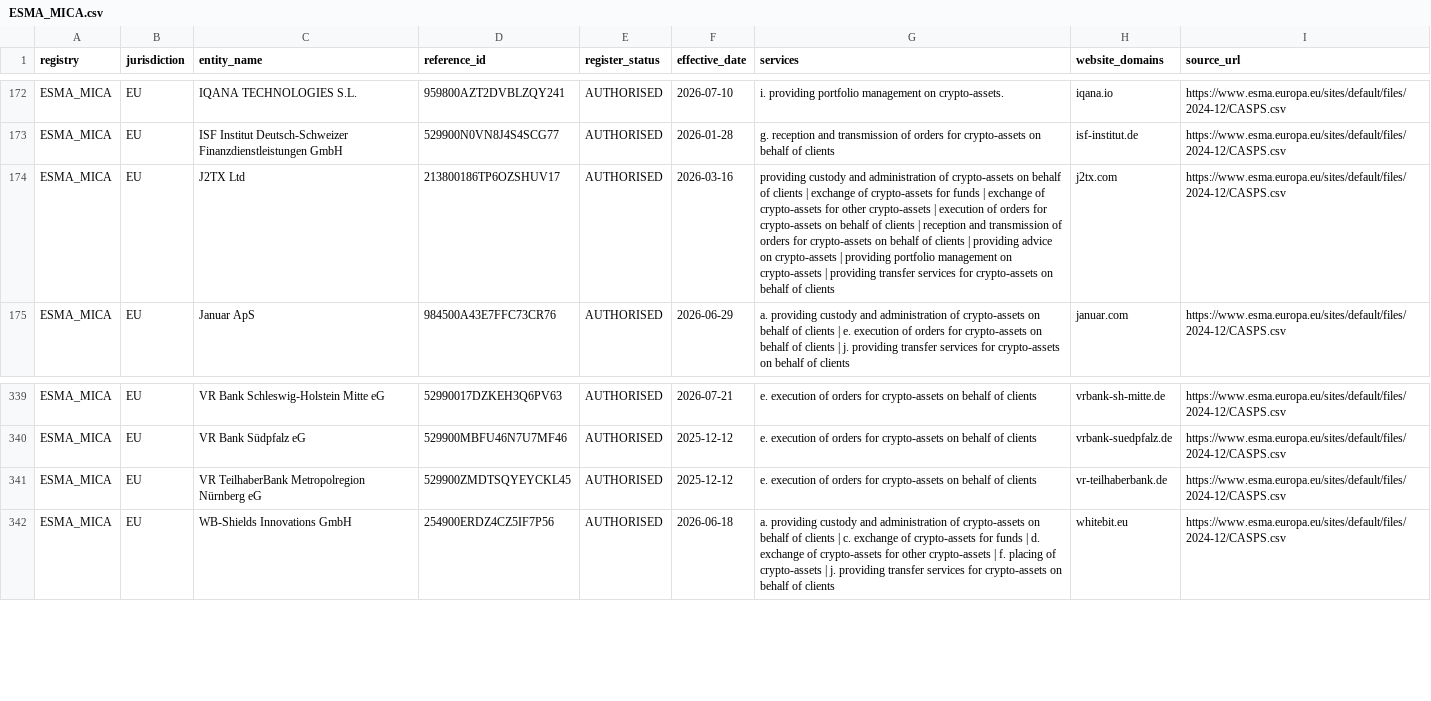
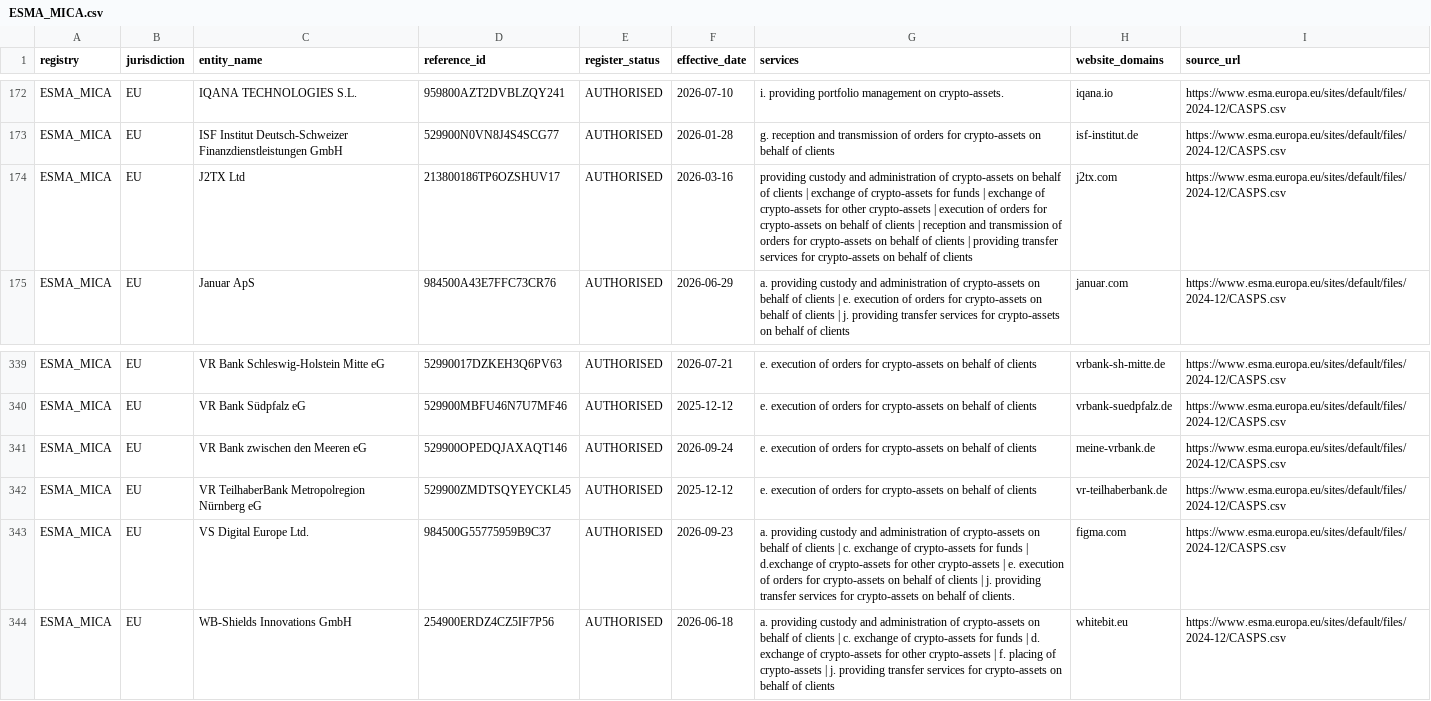
Before and after one commit to takame-io/exchange-registers, a CSV file: registers/ESMA_MICA.csv, drawn as a sheet; only a part is shown, gaps mark what is left out.

```diff
--- a/registers/ESMA_MICA.csv
+++ b/registers/ESMA_MICA.csv
@@ -173,3 +173,3 @@ ESMA_MICA,EU,IQANA TECHNOLOGIES S.L.,959800AZT2DVBLZQY241,AUTHORISED,2026-07-10,
 ESMA_MICA,EU,ISF Institut Deutsch-Schweizer Finanzdienstleistungen GmbH,529900N0VN8J4S4SCG77,AUTHORISED,2026-01-28,g. reception and transmission of orders for crypto-assets on behalf of clients,isf-institut.de,https://www.esma.europa.eu/sites/default/files/2024-12/CASPS.csv
-ESMA_MICA,EU,J2TX Ltd,213800186TP6OZSHUV17,AUTHORISED,2026-03-16,providing custody and administration of crypto-assets on behalf of clients | exchange of crypto-assets for funds | exchange of crypto-assets for other crypto-assets | execution of orders for crypto-assets on behalf of clients | reception and transmission of orders for crypto-assets on behalf of clients | providing advice on crypto-assets | providing portfolio management on crypto-assets | providing transfer services for crypto-assets on behalf of clients,j2tx.com,https://www.esma.europa.eu/sites/default/files/2024-12/CASPS.csv
+ESMA_MICA,EU,J2TX Ltd,213800186TP6OZSHUV17,AUTHORISED,2026-03-16,providing custody and administration of crypto-assets on behalf of clients | exchange of crypto-assets for funds | exchange of crypto-assets for other crypto-assets | execution of orders for crypto-assets on behalf of clients | reception and transmission of orders for crypto-assets on behalf of clients | providing transfer services for crypto-assets on behalf of clients,j2tx.com,https://www.esma.europa.eu/sites/default/files/2024-12/CASPS.csv
 ESMA_MICA,EU,Januar ApS,984500A43E7FFC73CR76,AUTHORISED,2026-06-29,a. providing custody and administration of crypto-assets on behalf of clients | e. execution of orders for crypto-assets on behalf of clients | j. providing transfer services for crypto-assets on behalf of clients,januar.com,https://www.esma.europa.eu/sites/default/files/2024-12/CASPS.csv
@@ -340,3 +340,5 @@ ESMA_MICA,EU,VR Bank Schleswig-Holstein Mitte eG,52990017DZKEH3Q6PV63,AUTHORISED
 ESMA_MICA,EU,VR Bank Südpfalz eG,529900MBFU46N7U7MF46,AUTHORISED,2025-12-12,e. execution of orders for crypto-assets on behalf of clients,vrbank-suedpfalz.de,https://www.esma.europa.eu/sites/default/files/2024-12/CASPS.csv
+ESMA_MICA,EU,VR Bank zwischen den Meeren eG,529900OPEDQJAXAQT146,AUTHORISED,2026-09-24,e. execution of orders for crypto-assets on behalf of clients,meine-vrbank.de,https://www.esma.europa.eu/sites/default/files/2024-12/CASPS.csv
 ESMA_MICA,EU,VR TeilhaberBank Metropolregion Nürnberg eG,529900ZMDTSQYEYCKL45,AUTHORISED,2025-12-12,e. execution of orders for crypto-assets on behalf of clients,vr-teilhaberbank.de,https://www.esma.europa.eu/sites/default/files/2024-12/CASPS.csv
+ESMA_MICA,EU,VS Digital Europe Ltd.,984500G55775959B9C37,AUTHORISED,2026-09-23,a. providing custody and administration of crypto-assets on behalf of clients | c. exchange of crypto-assets for funds | d.exchange of crypto-assets for other crypto-assets | e. execution of orders for crypto-assets on behalf of clients | j. providing transfer services for crypto-assets on behalf of clients.,figma.com,https://www.esma.europa.eu/sites/default/files/2024-12/CASPS.csv
 ESMA_MICA,EU,WB-Shields Innovations GmbH,254900ERDZ4CZ5IF7P56,AUTHORISED,2026-06-18,a. providing custody and administration of crypto-assets on behalf of clients | c. exchange of crypto-assets for funds | d. exchange of crypto-assets for other crypto-assets | f. placing of crypto-assets | j. providing transfer services for crypto-assets on behalf of clients,whitebit.eu,https://www.esma.europa.eu/sites/default/files/2024-12/CASPS.csv
```
Also changed, not shown: changes.csv, exchange_records.csv, 5 other files.
